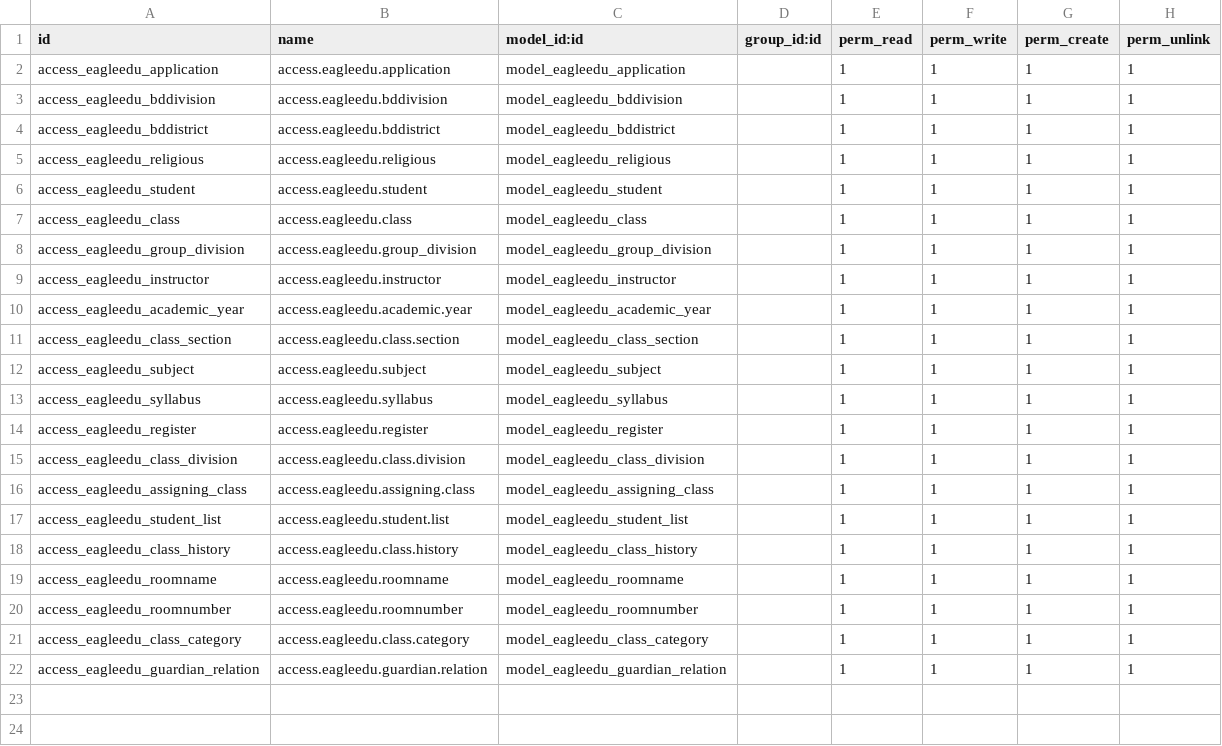
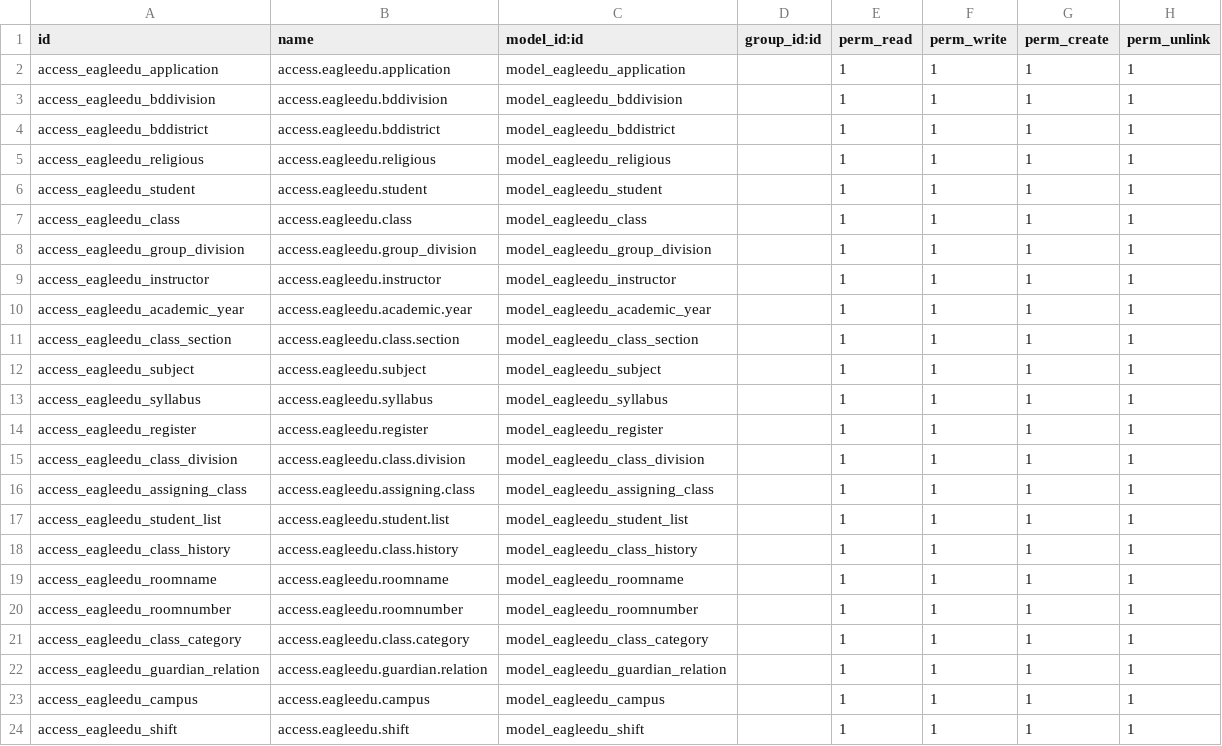
Before and after one commit to ShaheenHossain/eagleedu_core, a CSV file: security/ir.model.access.csv, drawn as a sheet.

Commit message:
campus creating not success

```diff
--- a/security/ir.model.access.csv
+++ b/security/ir.model.access.csv
@@ -22 +22,3 @@ access_eagleedu_class_category,access.eagleedu.class.category,model_eagleedu_cla
 access_eagleedu_guardian_relation,access.eagleedu.guardian.relation,model_eagleedu_guardian_relation,,1,1,1,1
+access_eagleedu_campus,access.eagleedu.campus,model_eagleedu_campus,,1,1,1,1
+access_eagleedu_shift,access.eagleedu.shift,model_eagleedu_shift,,1,1,1,1
```
Also changed, not shown: 5 other files.
